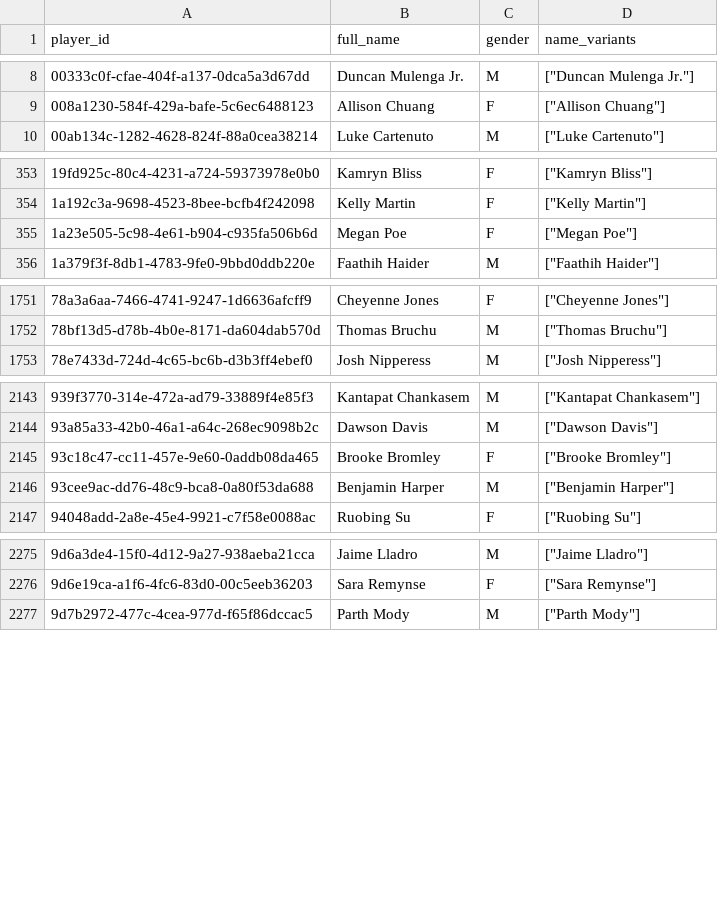
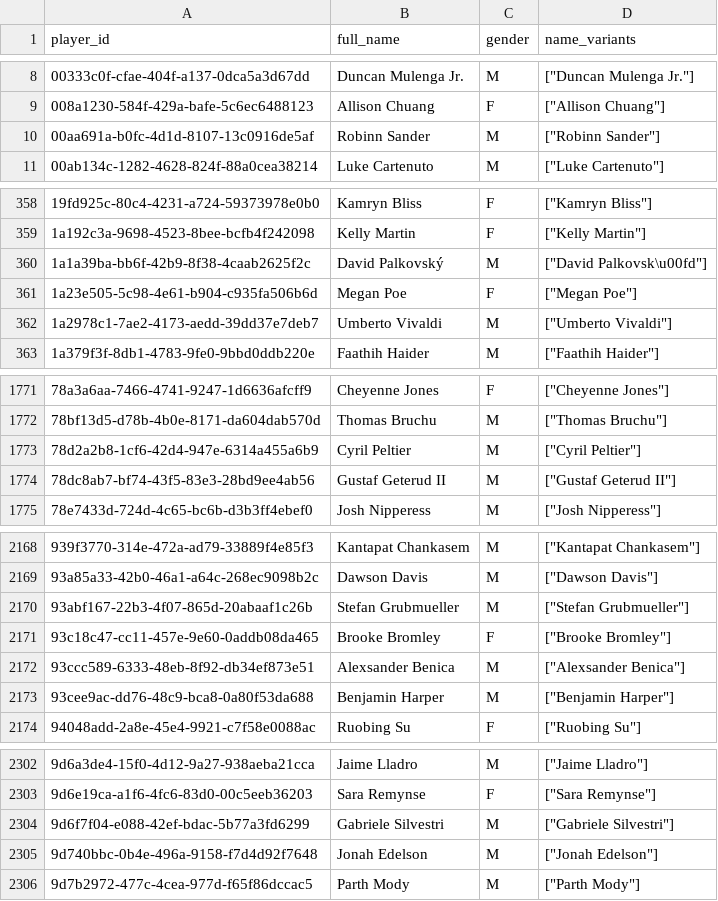
Before and after one commit to chad-murphy-data/pickleball, a CSV file: data/players.csv, drawn as a sheet; only a part is shown, gaps mark what is left out; the diff covers the shown part only.

```diff
--- a/data/players.csv
+++ b/data/players.csv
@@ -9,2 +9,3 @@ player_id,full_name,gender,name_variants
 008a1230-584f-429a-bafe-5c6ec6488123,Allison Chuang,F,"[""Allison Chuang""]"
+00aa691a-b0fc-4d1d-8107-13c0916de5af,Robinn Sander,M,"[""Robinn Sander""]"
 00ab134c-1282-4628-824f-88a0cea38214,Luke Cartenuto,M,"[""Luke Cartenuto""]"
@@ -354,3 +359,5 @@ player_id,full_name,gender,name_variants
 1a192c3a-9698-4523-8bee-bcfb4f242098,Kelly Martin,F,"[""Kelly Martin""]"
+1a1a39ba-bb6f-42b9-8f38-4caab2625f2c,David Palkovský,M,"[""David Palkovsk\u00fd""]"
 1a23e505-5c98-4e61-b904-c935fa506b6d,Megan Poe,F,"[""Megan Poe""]"
+1a2978c1-7ae2-4173-aedd-39dd37e7deb7,Umberto Vivaldi,M,"[""Umberto Vivaldi""]"
 1a379f3f-8db1-4783-9fe0-9bbd0ddb220e,Faathih Haider,M,"[""Faathih Haider""]"
@@ -1752,2 +1772,4 @@ player_id,full_name,gender,name_variants
 78bf13d5-d78b-4b0e-8171-da604dab570d,Thomas Bruchu,M,"[""Thomas Bruchu""]"
+78d2a2b8-1cf6-42d4-947e-6314a455a6b9,Cyril Peltier,M,"[""Cyril Peltier""]"
+78dc8ab7-bf74-43f5-83e3-28bd9ee4ab56,Gustaf Geterud II,M,"[""Gustaf Geterud II""]"
 78e7433d-724d-4c65-bc6b-d3b3ff4ebef0,Josh Nipperess,M,"[""Josh Nipperess""]"
@@ -2144,3 +2169,5 @@ player_id,full_name,gender,name_variants
 93a85a33-42b0-46a1-a64c-268ec9098b2c,Dawson Davis,M,"[""Dawson Davis""]"
+93abf167-22b3-4f07-865d-20abaaf1c26b,Stefan Grubmueller,M,"[""Stefan Grubmueller""]"
 93c18c47-cc11-457e-9e60-0addb08da465,Brooke Bromley,F,"[""Brooke Bromley""]"
+93ccc589-6333-48eb-8f92-db34ef873e51,Alexsander Benica,M,"[""Alexsander Benica""]"
 93cee9ac-dd76-48c9-bca8-0a80f53da688,Benjamin Harper,M,"[""Benjamin Harper""]"
@@ -2276,2 +2303,4 @@ player_id,full_name,gender,name_variants
 9d6e19ca-a1f6-4fc6-83d0-00c5eeb36203,Sara Remynse,F,"[""Sara Remynse""]"
+9d6f7f04-e088-42ef-bdac-5b77a3fd6299,Gabriele Silvestri,M,"[""Gabriele Silvestri""]"
+9d740bbc-0b4e-496a-9158-f7d4d92f7648,Jonah Edelson,M,"[""Jonah Edelson""]"
 9d7b2972-477c-4cea-977d-f65f86dccac5,Parth Mody,M,"[""Parth Mody""]"
```
Also changed, not shown: 32 added rows elsewhere in this file, data/dropped.csv, 5 other files.
